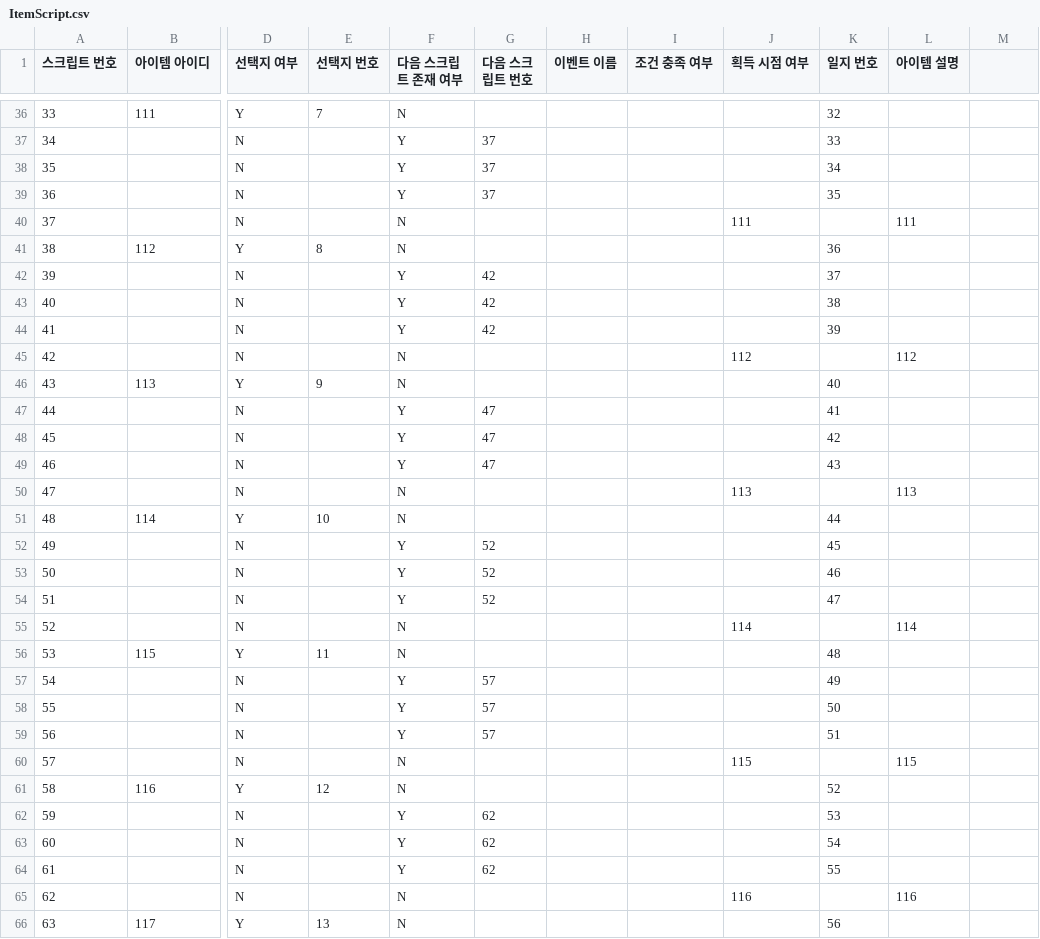
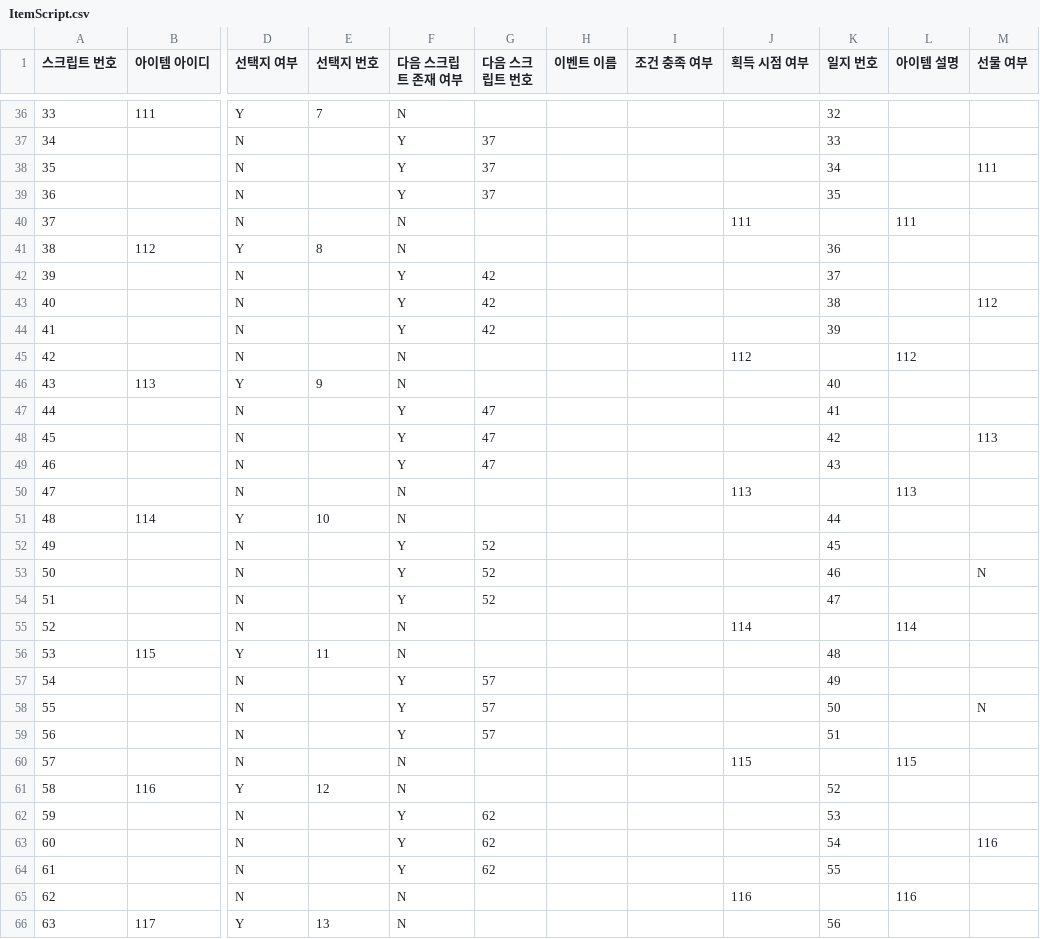
Before and after one commit to withtaylors/Hearus_MyCode2, a CSV file: Assets/Resources/ItemScript.csv, drawn as a sheet; only a part is shown, gaps mark what is left out; the diff covers the shown part only; the diff names each change by its address in the sheet, - before the commit and + after, or states it on an @@ line.

```diff
--- a/Assets/Resources/ItemScript.csv
+++ b/Assets/Resources/ItemScript.csv
-M1: (empty)
+M1: 선물 여부
-M38 (선물 여부): (empty)
+M38 (선물 여부): 111
-M43 (선물 여부): (empty)
+M43 (선물 여부): 112
-M48 (선물 여부): (empty)
+M48 (선물 여부): 113
-M53 (선물 여부): (empty)
+M53 (선물 여부): N
-M58 (선물 여부): (empty)
+M58 (선물 여부): N
-M63 (선물 여부): (empty)
+M63 (선물 여부): 116
```
Also changed, not shown: 21 edited cells elsewhere in this file, 12 other files.
